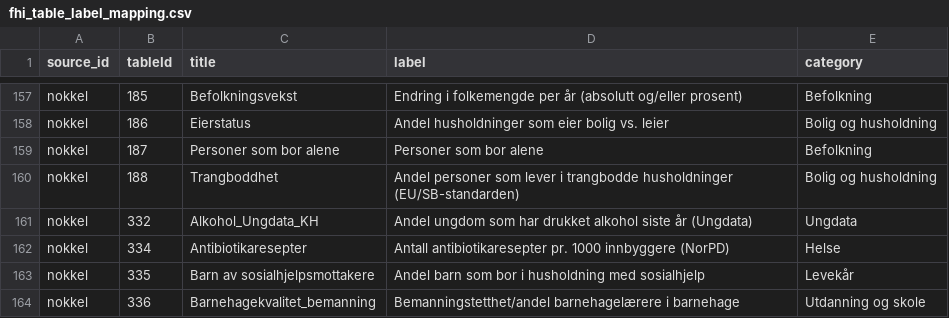
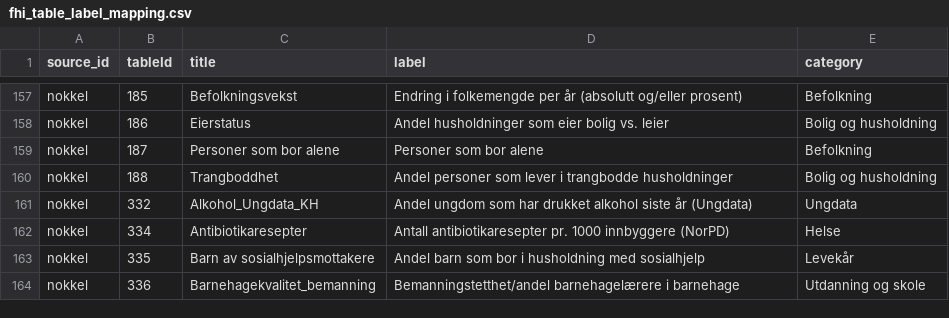
Before and after one commit to janhli/FHI-API-Query-Builder, a CSV file: fhi_table_label_mapping.csv, drawn as a sheet; only a part is shown, gaps mark what is left out.

Commit message:
Fix description for 'Trangboddhet' in CSV
Updated description for 'Trangboddhet' entry.

```diff
--- a/fhi_table_label_mapping.csv
+++ b/fhi_table_label_mapping.csv
@@ -159,3 +159,3 @@ nokkel,186,"Eierstatus","Andel husholdninger som eier bolig vs. leier","Bolig og
 nokkel,187,"Personer som bor alene","Personer som bor alene","Befolkning"
-nokkel,188,"Trangboddhet","Andel personer som lever i trangbodde husholdninger (EU/SB-standarden)","Bolig og husholdning"
+nokkel,188,"Trangboddhet","Andel personer som lever i trangbodde husholdninger","Bolig og husholdning"
 nokkel,332,"Alkohol_Ungdata_KH","Andel ungdom som har drukket alkohol siste år (Ungdata)","Ungdata"
```
